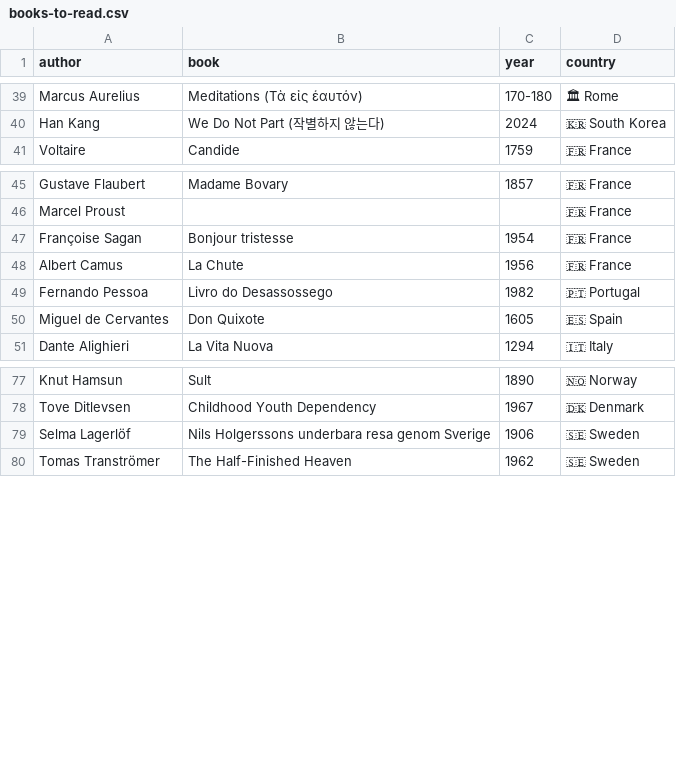
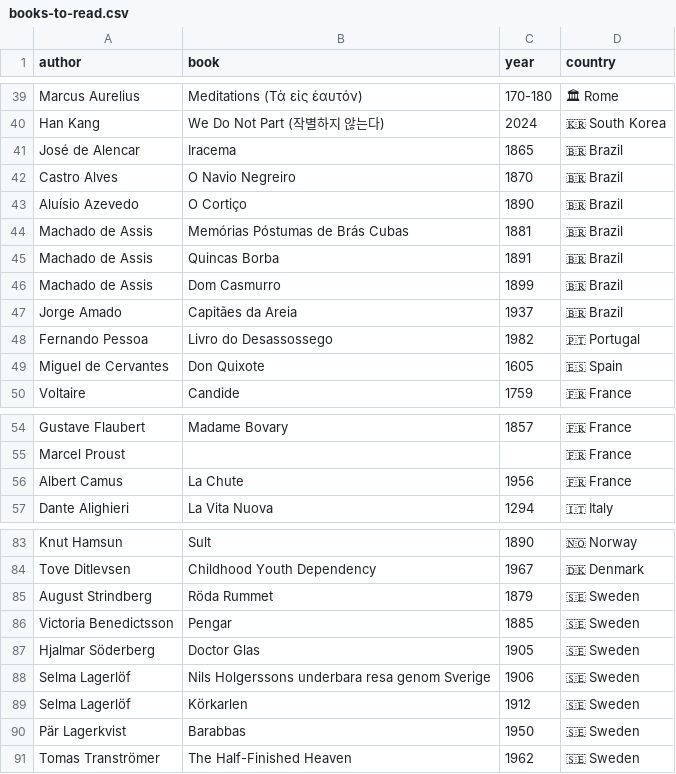
Before and after one commit to FrankKair/FrankKair.github.io, a CSV file: books-to-read.csv, drawn as a sheet; only a part is shown, gaps mark what is left out; removed rows and columns are numbered as before the commit, all else as after; the diff names each change by its address in the sheet, - before the commit and + after, or states it on an @@ line.

Commit message:
Jan 2026 update
Brazilian books etc.

```diff
--- a/books-to-read.csv
+++ b/books-to-read.csv
+row 41: José de Alencar | Iracema | 1865 | 🇧🇷 Brazil
+row 42: Castro Alves | O Navio Negreiro | 1870 | 🇧🇷 Brazil
+row 43: Aluísio Azevedo | O Cortiço | 1890 | 🇧🇷 Brazil
+row 44: Machado de Assis | Memórias Póstumas de Brás Cubas | 1881 | 🇧🇷 Brazil
+row 45: Machado de Assis | Quincas Borba | 1891 | 🇧🇷 Brazil
+row 46: Machado de Assis | Dom Casmurro | 1899 | 🇧🇷 Brazil
+row 47: Jorge Amado | Capitães da Areia | 1937 | 🇧🇷 Brazil
@@ row 49 moved to row 48: Fernando Pessoa @@
@@ row 50 moved to row 49: Miguel de Cervantes @@
-row 47: Françoise Sagan | Bonjour tristesse | 1954 | 🇫🇷 France
+row 85: August Strindberg | Röda Rummet | 1879 | 🇸🇪 Sweden
+row 86: Victoria Benedictsson | Pengar | 1885 | 🇸🇪 Sweden
+row 87: Hjalmar Söderberg | Doctor Glas | 1905 | 🇸🇪 Sweden
+row 89: Selma Lagerlöf | Körkarlen | 1912 | 🇸🇪 Sweden
+row 90: Pär Lagerkvist | Barabbas | 1950 | 🇸🇪 Sweden
```
Also changed, not shown: books.csv, cinema-club.csv, 6 other files.
